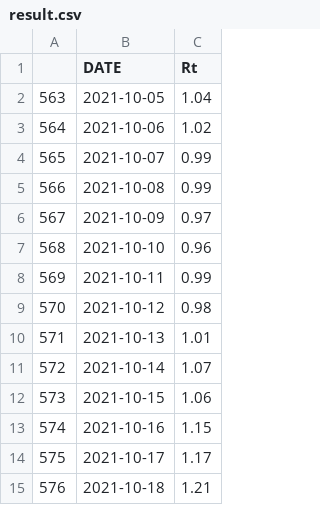
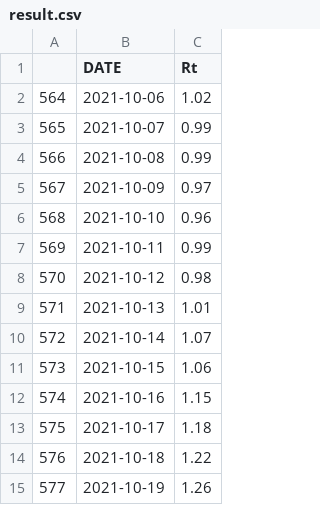
Before and after one commit to amcaw/reproduction_rate, a CSV file: result.csv, drawn as a sheet.

```diff
--- a/result.csv
+++ b/result.csv
@@ -1,3 +1,2 @@
 "","DATE","Rt"
-"563","2021-10-05","1.04"
 "564","2021-10-06","1.02"
@@ -13,3 +12,4 @@
 "574","2021-10-16","1.15"
-"575","2021-10-17","1.17"
-"576","2021-10-18","1.21"
+"575","2021-10-17","1.18"
+"576","2021-10-18","1.22"
+"577","2021-10-19","1.26"
```
